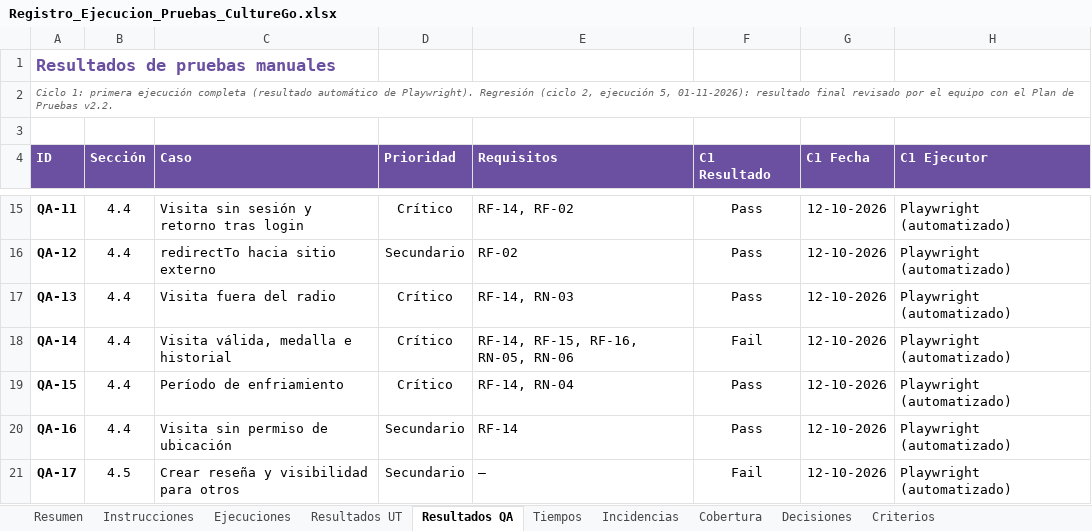
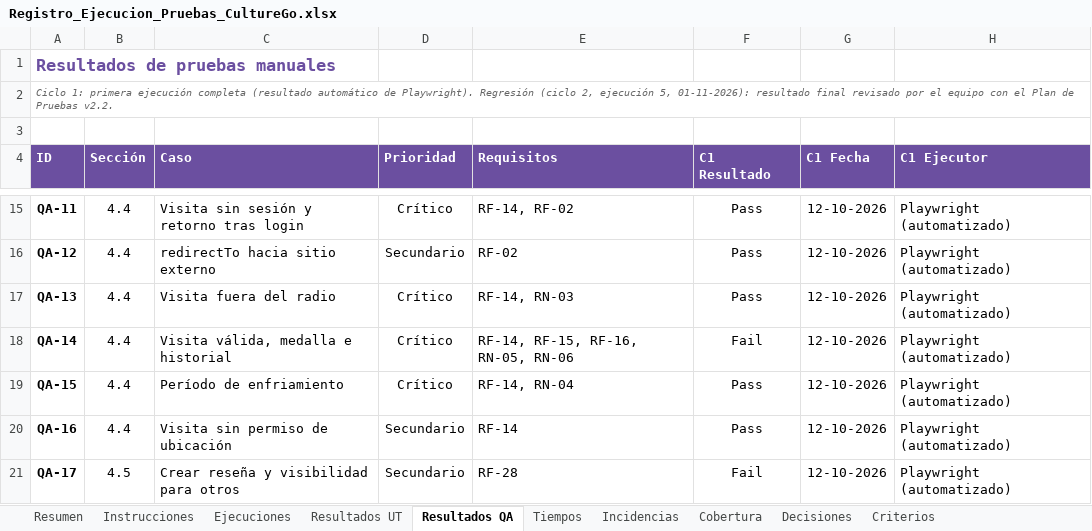
Before and after one commit to nicolenavarrorojas/CultureGo, an Excel workbook: FASE 2/EVIDENCIAS PROYECTO/EVIDENCIAS DE DOCUMENTACION/7- Pruebas y evidencias/Registro_Ejecucion_Pruebas_CultureGo.xlsx, sheet Resultados QA, drawn as a sheet; only a part is shown, gaps mark what is left out; values as stored, in another font and other column widths than the file's, no borders; conditional formats not drawn; the diff covers the shown part only; the diff names each change by its address in the sheet, - before the commit and + after, or states it on an @@ line.

```diff
--- a/FASE 2/EVIDENCIAS PROYECTO/EVIDENCIAS DE DOCUMENTACION/7- Pruebas y evidencias/Registro_Ejecucion_Pruebas_CultureGo.xlsx (sheet Resultados QA)
+++ b/FASE 2/EVIDENCIAS PROYECTO/EVIDENCIAS DE DOCUMENTACION/7- Pruebas y evidencias/Registro_Ejecucion_Pruebas_CultureGo.xlsx (sheet Resultados QA)
-E21 (Requisitos): —
+E21 (Requisitos): RF-28
```
Also changed, not shown: 2 edited cells elsewhere in this sheet, sheet Instrucciones, sheet Tiempos, FASE 2/EVIDENCIAS PROYECTO/EVIDENCIAS DE DOCUMENTACION/2- Levantamiento y especificación de requisitos/2- Planilla_de_Requerimientos_CultureGo.xlsx, 11 other files.
